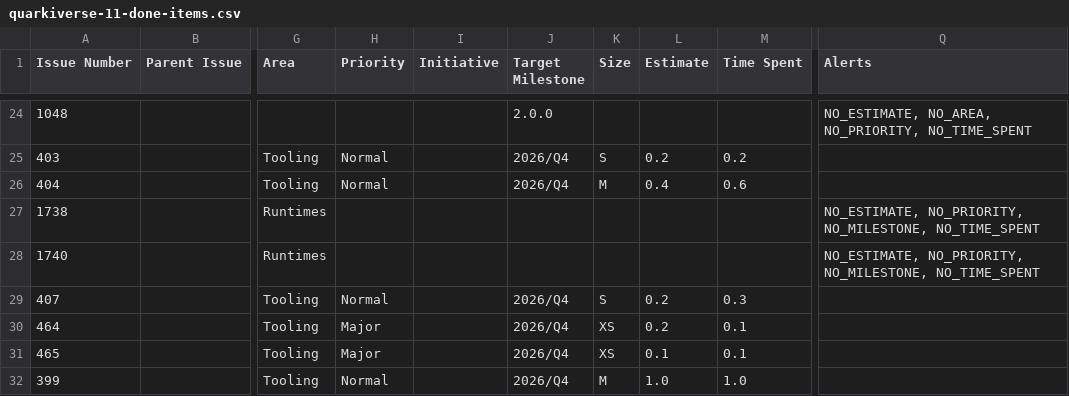
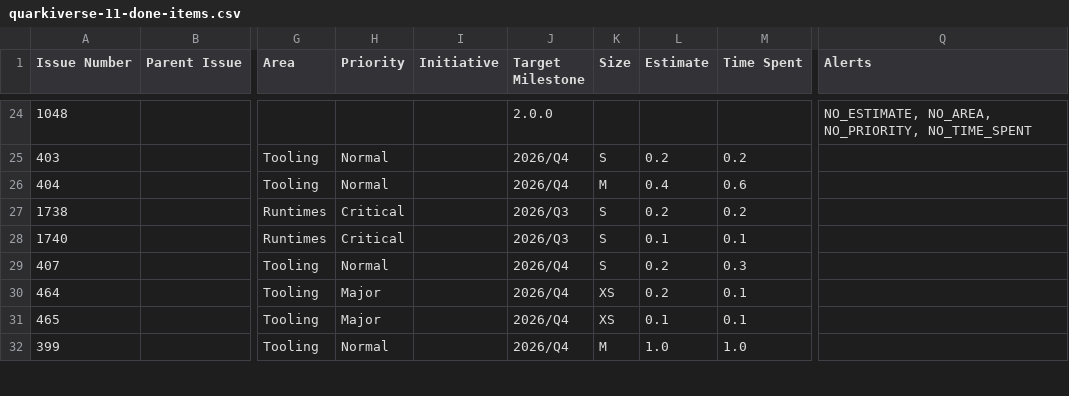
Before and after one commit to kubesmarts/pm-automations, a CSV file: exports/quarkiverse-11-done-items.csv, drawn as a sheet; only a part is shown, gaps mark what is left out; the diff covers the shown part only; the diff names each change by its address in the sheet, - before the commit and + after, or states it on an @@ line.

Commit message:
chore: manual corrections to export CSV files
- Remove SRVLOGIC-698 from srvlogic-active-items.csv (misleading/incomplete data)
- Remove SRVLOGIC-1069 from srvlogic-done-items.csv (misleading/incomplete data)
- Fix quarkiverse-11-done-items.csv:
  - sdk-java#1738: populate Priority/Milestone/Size/Estimate/Time Spent from project
  - sdk-java#1740: populate Priority/Milestone/Size/Estimate/Time Spent from project
  - sdk-java#1638: populate Target Milestone from project (was triggering NO_MILESTONE)
  - sdk-java#1017: remove stale done row (issue moved back to Next/active in project)

Related issues: #114 #115

```diff
--- a/exports/quarkiverse-11-done-items.csv
+++ b/exports/quarkiverse-11-done-items.csv
-H27:H28 (Priority): (empty)
+H27:H28 (Priority): Critical
-J27:J28 (Target Milestone): (empty)
+J27:J28 (Target Milestone): 2026/Q3
-K27:K28 (Size): (empty)
+K27:K28 (Size): S
-L27 (Estimate): (empty)
+L27 (Estimate): 0.2
-M27 (Time Spent): (empty)
+M27 (Time Spent): 0.2
-Q27:Q28 (Alerts): NO_ESTIMATE, NO_PRIORITY, NO_MILESTONE, NO_TIME_SPENT
+Q27:Q28 (Alerts): (empty)
-L28 (Estimate): (empty)
+L28 (Estimate): 0.1
-M28 (Time Spent): (empty)
+M28 (Time Spent): 0.1
```
Also changed, not shown: 1 removed row and 4 edited cells elsewhere in this file, exports/srvlogic-active-items.csv, exports/srvlogic-done-items.csv.
